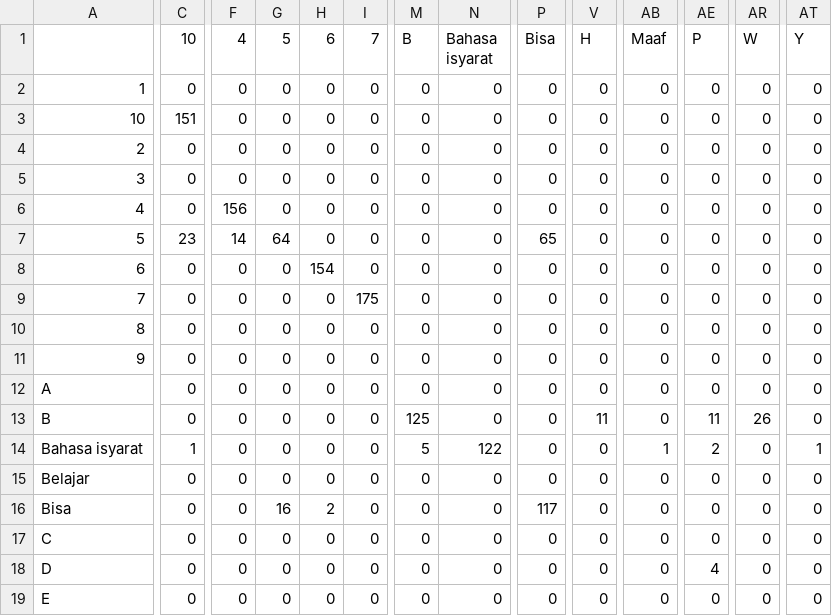
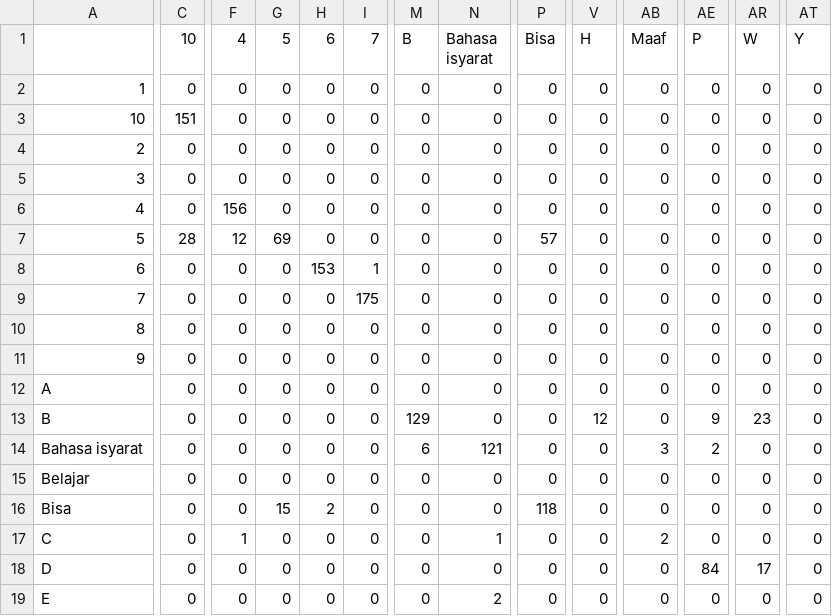
Before and after one commit to Kayclab/SignTalk, a CSV file: model/confusion_matrix_v2.csv, drawn as a sheet; only a part is shown, gaps mark what is left out; the diff covers the shown part only; the diff names each change by its address in the sheet, - before the commit and + after, or states it on an @@ line.

```diff
--- a/model/confusion_matrix_v2.csv
+++ b/model/confusion_matrix_v2.csv
-C7 (10): 23
+C7 (10): 28
-F7 (4): 14
+F7 (4): 12
-G7 (5): 64
+G7 (5): 69
-P7 (Bisa): 65
+P7 (Bisa): 57
-H8 (6): 154
+H8 (6): 153
-I8 (7): 0
+I8 (7): 1
-M13 (B): 125
+M13 (B): 129
-V13 (H): 11
+V13 (H): 12
-AE13 (P): 11
+AE13 (P): 9
-AR13 (W): 26
+AR13 (W): 23
-C14 (10): 1
+C14 (10): 0
-M14 (B): 5
+M14 (B): 6
-N14 (Bahasa isyarat): 122
+N14 (Bahasa isyarat): 121
-AB14 (Maaf): 1
+AB14 (Maaf): 3
-AT14 (Y): 1
+AT14 (Y): 0
-G16 (5): 16
+G16 (5): 15
-P16 (Bisa): 117
+P16 (Bisa): 118
-F17 (4): 0
+F17 (4): 1
-N17 (Bahasa isyarat): 0
+N17 (Bahasa isyarat): 1
-AB17 (Maaf): 0
+AB17 (Maaf): 2
-AE18 (P): 4
+AE18 (P): 84
-AR18 (W): 0
+AR18 (W): 17
-N19 (Bahasa isyarat): 0
+N19 (Bahasa isyarat): 2
```
Also changed, not shown: 104 edited cells elsewhere in this file, model/classification_report_v2.csv, model/perbandingan_model.csv, 30 other files.
